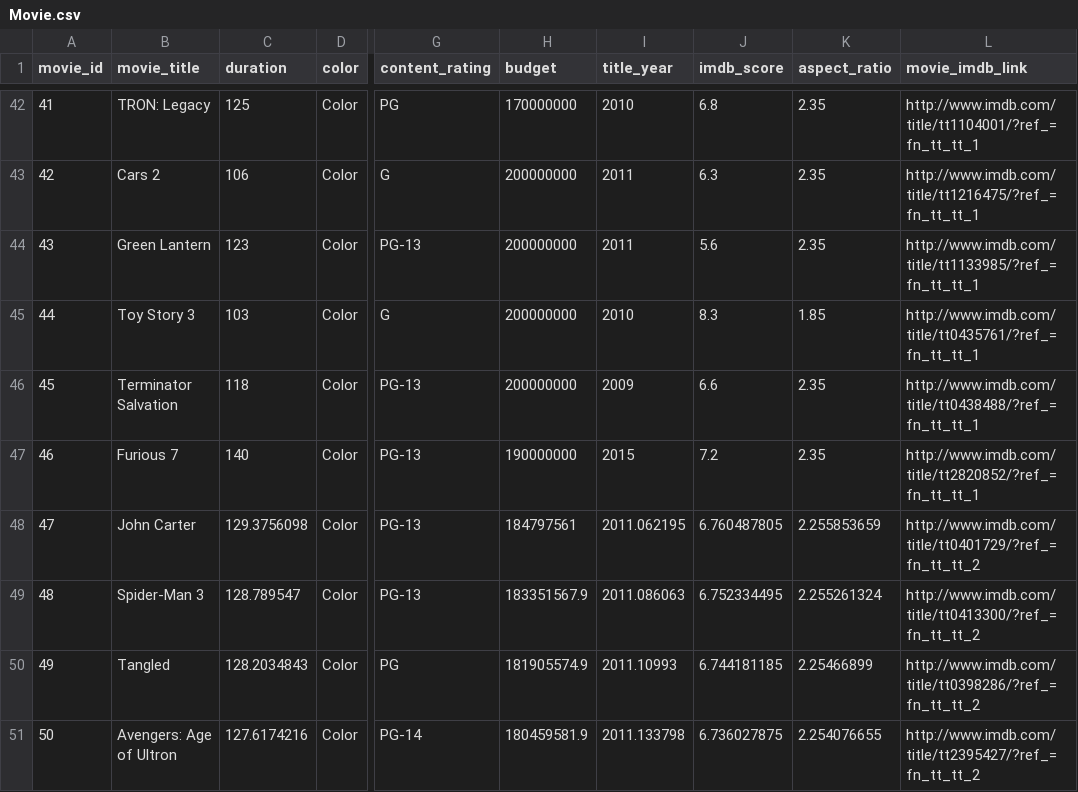
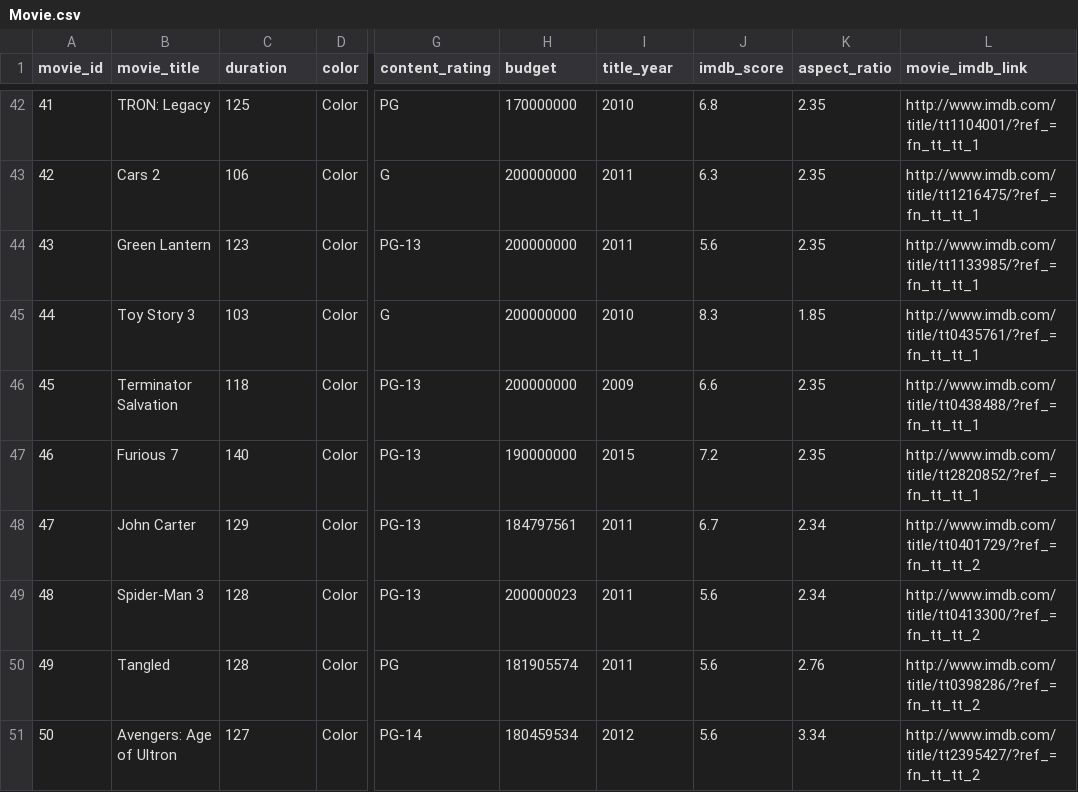
Before and after one commit to EmaRCB/EstructuraADA06_E3, a CSV file: Movie.csv, drawn as a sheet; only a part is shown, gaps mark what is left out; the diff names each change by its address in the sheet, - before the commit and + after, or states it on an @@ line.

```diff
--- a/Movie.csv
+++ b/Movie.csv
-C48 (duration): 129.3756098
+C48 (duration): 129
-I48 (title_year): 2011.062195
+I48 (title_year): 2011
-J48 (imdb_score): 6.760487805
+J48 (imdb_score): 6.7
-K48 (aspect_ratio): 2.255853659
+K48 (aspect_ratio): 2.34
-C49 (duration): 128.789547
+C49 (duration): 128
-H49 (budget): 183351567.9
+H49 (budget): 200000023
-I49 (title_year): 2011.086063
+I49 (title_year): 2011
-J49 (imdb_score): 6.752334495
+J49 (imdb_score): 5.6
-K49 (aspect_ratio): 2.255261324
+K49 (aspect_ratio): 2.34
-C50 (duration): 128.2034843
+C50 (duration): 128
-H50 (budget): 181905574.9
+H50 (budget): 181905574
-I50 (title_year): 2011.10993
+I50 (title_year): 2011
-J50 (imdb_score): 6.744181185
+J50 (imdb_score): 5.6
-K50 (aspect_ratio): 2.25466899
+K50 (aspect_ratio): 2.76
-C51 (duration): 127.6174216
+C51 (duration): 127
-H51 (budget): 180459581.9
+H51 (budget): 180459534
-I51 (title_year): 2011.133798
+I51 (title_year): 2012
-J51 (imdb_score): 6.736027875
+J51 (imdb_score): 5.6
-K51 (aspect_ratio): 2.254076655
+K51 (aspect_ratio): 3.34
```
Also changed, not shown: MovieInsertion.csv.
